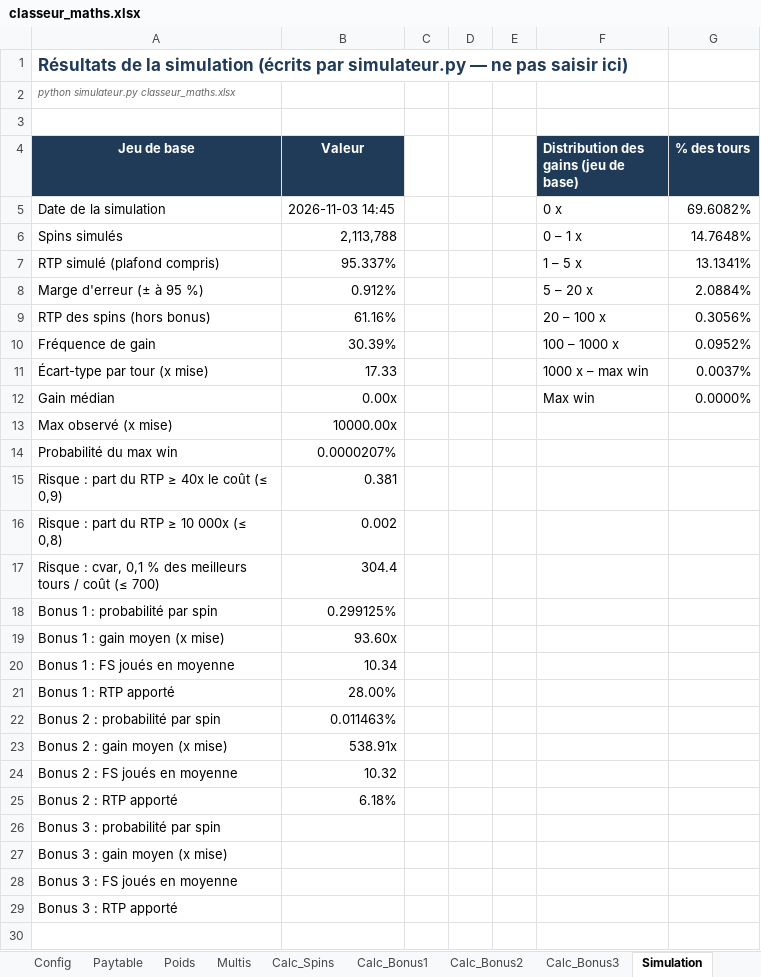
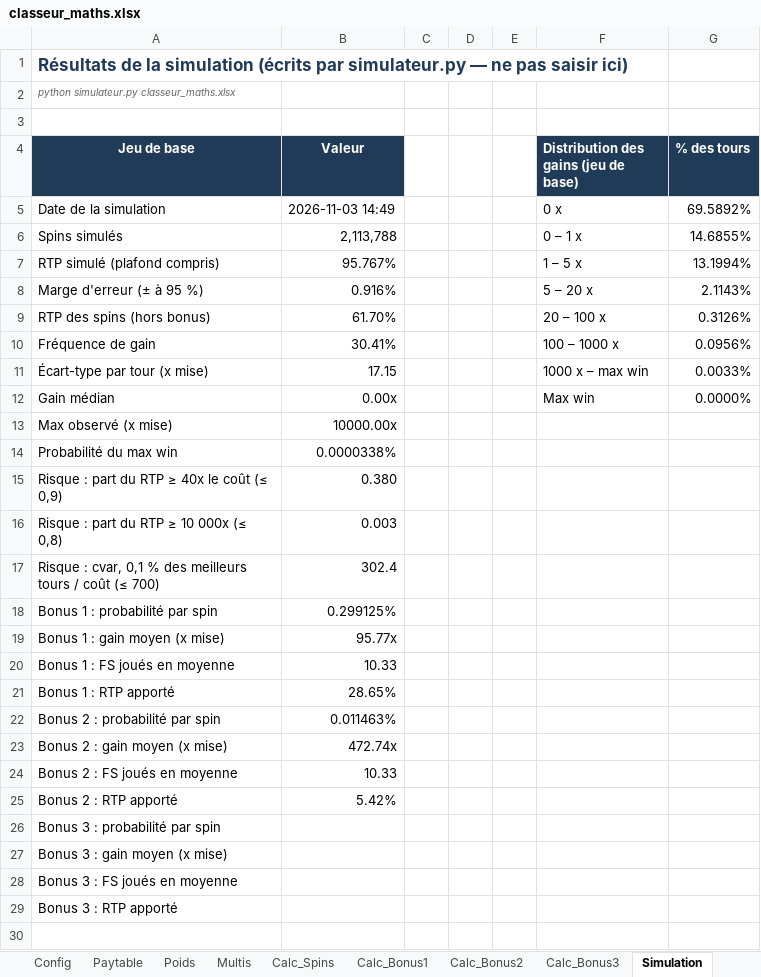
Before and after one commit to Slisxk/Slots, an Excel workbook: maths_multi_rouleaux/classeur_maths.xlsx, sheet Simulation, drawn as a sheet; only a part is shown; values as stored, in another font and other column widths than the file's, no borders; the diff covers the shown part only; the diff names each change by its address in the sheet, - before the commit and + after, or states it on an @@ line.

```diff
--- a/maths_multi_rouleaux/classeur_maths.xlsx (sheet Simulation)
+++ b/maths_multi_rouleaux/classeur_maths.xlsx (sheet Simulation)
-B5 (Valeur): 2026-11-03 14:45
+B5 (Valeur): 2026-11-03 14:49
-G5 (% des tours): 69.6082%
+G5 (% des tours): 69.5892%
-G6 (% des tours): 14.7648%
+G6 (% des tours): 14.6855%
-B7 (Valeur): 95.337%
+B7 (Valeur): 95.767%
-G7 (% des tours): 13.1341%
+G7 (% des tours): 13.1994%
-B8 (Valeur): 0.912%
+B8 (Valeur): 0.916%
-G8 (% des tours): 2.0884%
+G8 (% des tours): 2.1143%
-B9 (Valeur): 61.16%
+B9 (Valeur): 61.70%
-G9 (% des tours): 0.3056%
+G9 (% des tours): 0.3126%
-B10 (Valeur): 30.39%
+B10 (Valeur): 30.41%
-G10 (% des tours): 0.0952%
+G10 (% des tours): 0.0956%
-B11 (Valeur): 17.33
+B11 (Valeur): 17.15
-G11 (% des tours): 0.0037%
+G11 (% des tours): 0.0033%
-B14 (Valeur): 0.0000207%
+B14 (Valeur): 0.0000338%
-B15 (Valeur): 0.381
+B15 (Valeur): 0.380
-B16 (Valeur): 0.002
+B16 (Valeur): 0.003
-B17 (Valeur): 304.4
+B17 (Valeur): 302.4
-B19 (Valeur): 93.60x
+B19 (Valeur): 95.77x
-B20 (Valeur): 10.34
+B20 (Valeur): 10.33
-B21 (Valeur): 28.00%
+B21 (Valeur): 28.65%
-B23 (Valeur): 538.91x
+B23 (Valeur): 472.74x
-B24 (Valeur): 10.32
+B24 (Valeur): 10.33
-B25 (Valeur): 6.18%
+B25 (Valeur): 5.42%
```
Also changed, not shown: 25 edited cells elsewhere in this sheet, sheet Multis, sheet Config, 6 other files.
